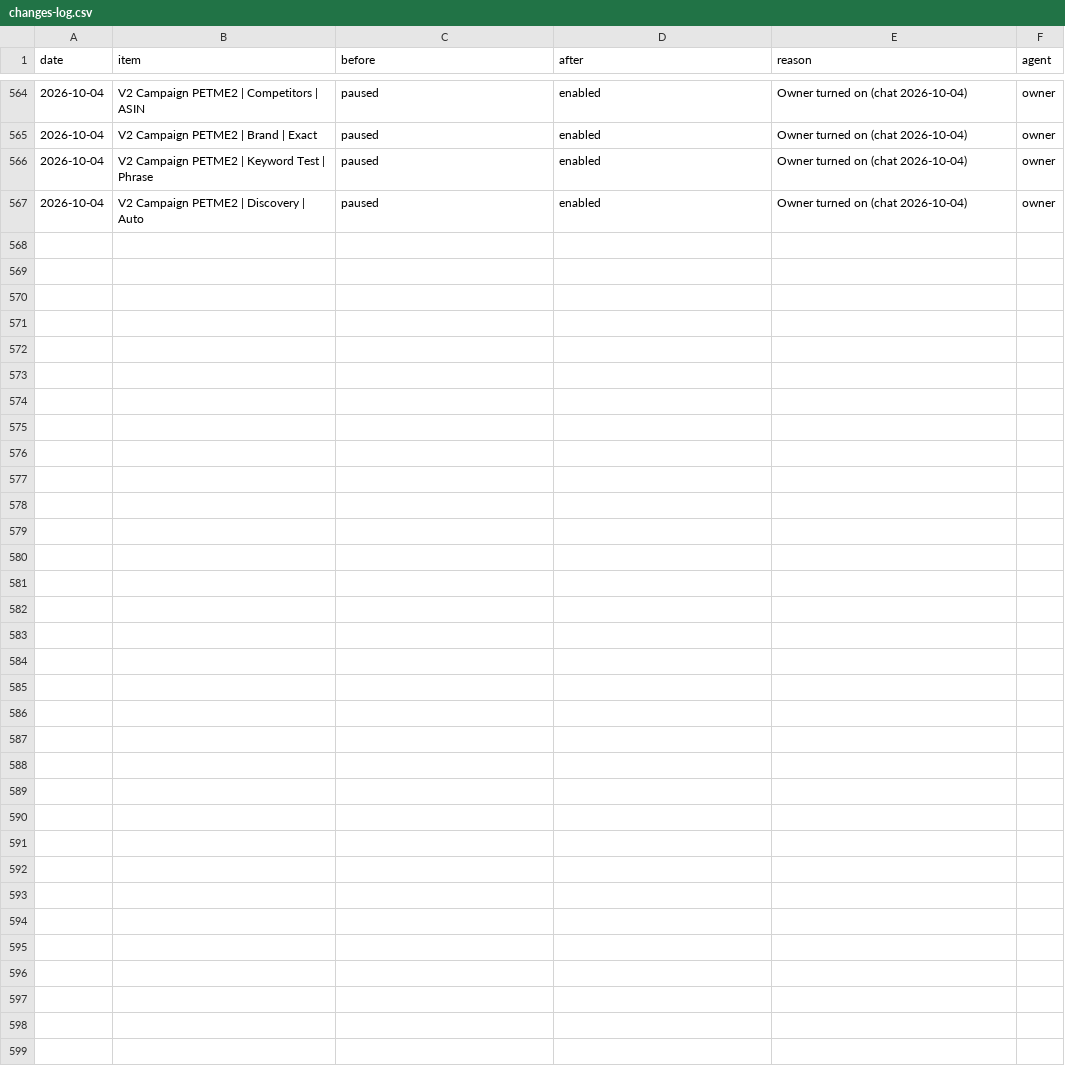
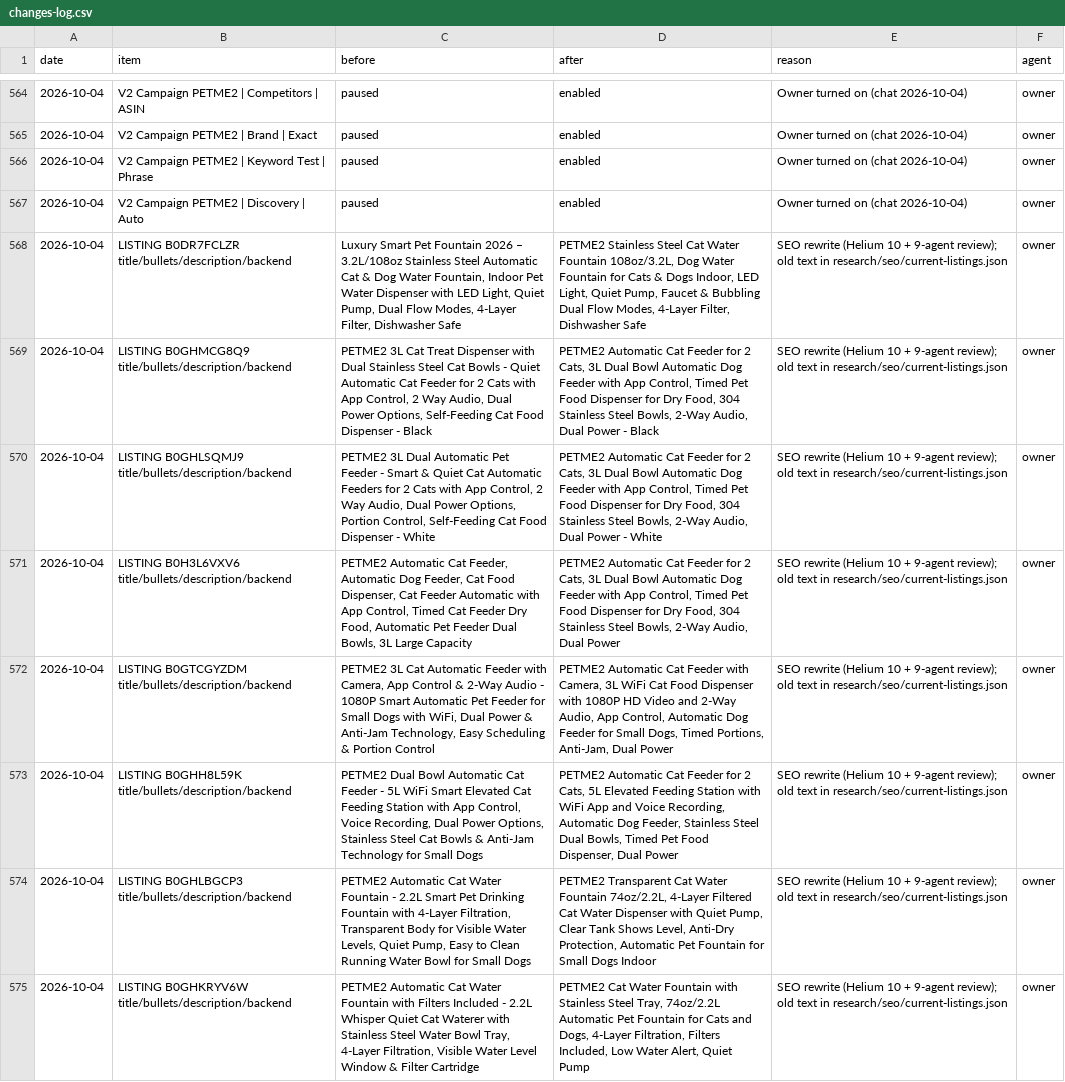
Before and after one commit to matan300106-bit/Pixel-Agents, a CSV file: petme2-ads-agent/changes-log.csv, drawn as a sheet; only a part is shown, gaps mark what is left out.

```diff
--- a/petme2-ads-agent/changes-log.csv
+++ b/petme2-ads-agent/changes-log.csv
@@ -567 +567,9 @@ date,item,before,after,reason,agent
 2026-10-04,V2 Campaign PETME2 | Discovery | Auto,paused,enabled,Owner turned on (chat 2026-10-04),owner
+2026-10-04,LISTING B0DR7FCLZR title/bullets/description/backend,"Luxury Smart Pet Fountain 2026 – 3.2L/108oz Stainless Steel Automatic Cat & Dog Water Fountain, Indoor Pet Water Dispenser with LED Light, Quiet Pump, Dual Flow Modes, 4-Layer Filter, Dishwasher Safe","PETME2 Stainless Steel Cat Water Fountain 108oz/3.2L, Dog Water Fountain for Cats & Dogs Indoor, LED Light, Quiet Pump, Faucet & Bubbling Dual Flow Modes, 4-Layer Filter, Dishwasher Safe",SEO rewrite (Helium 10 + 9-agent review); old text in research/seo/current-listings.json,owner
+2026-10-04,LISTING B0GHMCG8Q9 title/bullets/description/backend,"PETME2 3L Cat Treat Dispenser with Dual Stainless Steel Cat Bowls - Quiet Automatic Cat Feeder for 2 Cats with App Control, 2 Way Audio, Dual Power Options, Self-Feeding Cat Food Dispenser - Black","PETME2 Automatic Cat Feeder for 2 Cats, 3L Dual Bowl Automatic Dog Feeder with App Control, Timed Pet Food Dispenser for Dry Food, 304 Stainless Steel Bowls, 2-Way Audio, Dual Power - Black",SEO rewrite (Helium 10 + 9-agent review); old text in research/seo/current-listings.json,owner
+2026-10-04,LISTING B0GHLSQMJ9 title/bullets/description/backend,"PETME2 3L Dual Automatic Pet Feeder - Smart & Quiet Cat Automatic Feeders for 2 Cats with App Control, 2 Way Audio, Dual Power Options, Portion Control, Self-Feeding Cat Food Dispenser - White","PETME2 Automatic Cat Feeder for 2 Cats, 3L Dual Bowl Automatic Dog Feeder with App Control, Timed Pet Food Dispenser for Dry Food, 304 Stainless Steel Bowls, 2-Way Audio, Dual Power - White",SEO rewrite (Helium 10 + 9-agent review); old text in research/seo/current-listings.json,owner
+2026-10-04,LISTING B0H3L6VXV6 title/bullets/description/backend,"PETME2 Automatic Cat Feeder, Automatic Dog Feeder, Cat Food Dispenser, Cat Feeder Automatic with App Control, Timed Cat Feeder Dry Food, Automatic Pet Feeder Dual Bowls, 3L Large Capacity","PETME2 Automatic Cat Feeder for 2 Cats, 3L Dual Bowl Automatic Dog Feeder with App Control, Timed Pet Food Dispenser for Dry Food, 304 Stainless Steel Bowls, 2-Way Audio, Dual Power",SEO rewrite (Helium 10 + 9-agent review); old text in research/seo/current-listings.json,owner
+2026-10-04,LISTING B0GTCGYZDM title/bullets/description/backend,"PETME2 3L Cat Automatic Feeder with Camera, App Control & 2-Way Audio - 1080P Smart Automatic Pet Feeder for Small Dogs with WiFi, Dual Power & Anti-Jam Technology, Easy Scheduling & Portion Control","PETME2 Automatic Cat Feeder with Camera, 3L WiFi Cat Food Dispenser with 1080P HD Video and 2-Way Audio, App Control, Automatic Dog Feeder for Small Dogs, Timed Portions, Anti-Jam, Dual Power",SEO rewrite (Helium 10 + 9-agent review); old text in research/seo/current-listings.json,owner
+2026-10-04,LISTING B0GHH8L59K title/bullets/description/backend,"PETME2 Dual Bowl Automatic Cat Feeder - 5L WiFi Smart Elevated Cat Feeding Station with App Control, Voice Recording, Dual Power Options, Stainless Steel Cat Bowls & Anti-Jam Technology for Small Dogs","PETME2 Automatic Cat Feeder for 2 Cats, 5L Elevated Feeding Station with WiFi App and Voice Recording, Automatic Dog Feeder, Stainless Steel Dual Bowls, Timed Pet Food Dispenser, Dual Power",SEO rewrite (Helium 10 + 9-agent review); old text in research/seo/current-listings.json,owner
+2026-10-04,LISTING B0GHLBGCP3 title/bullets/description/backend,"PETME2 Automatic Cat Water Fountain - 2.2L Smart Pet Drinking Fountain with 4-Layer Filtration, Transparent Body for Visible Water Levels, Quiet Pump, Easy to Clean Running Water Bowl for Small Dogs","PETME2 Transparent Cat Water Fountain 74oz/2.2L, 4-Layer Filtered Cat Water Dispenser with Quiet Pump, Clear Tank Shows Level, Anti-Dry Protection, Automatic Pet Fountain for Small Dogs Indoor",SEO rewrite (Helium 10 + 9-agent review); old text in research/seo/current-listings.json,owner
+2026-10-04,LISTING B0GHKRYV6W title/bullets/description/backend,"PETME2 Automatic Cat Water Fountain with Filters Included - 2.2L Whisper Quiet Cat Waterer with Stainless Steel Water Bowl Tray, 4-Layer Filtration, Visible Water Level Window & Filter Cartridge","PETME2 Cat Water Fountain with Stainless Steel Tray, 74oz/2.2L Automatic Pet Fountain for Cats and Dogs, 4-Layer Filtration, Filters Included, Low Water Alert, Quiet Pump",SEO rewrite (Helium 10 + 9-agent review); old text in research/seo/current-listings.json,owner
```
Also changed, not shown: 1 other file.
